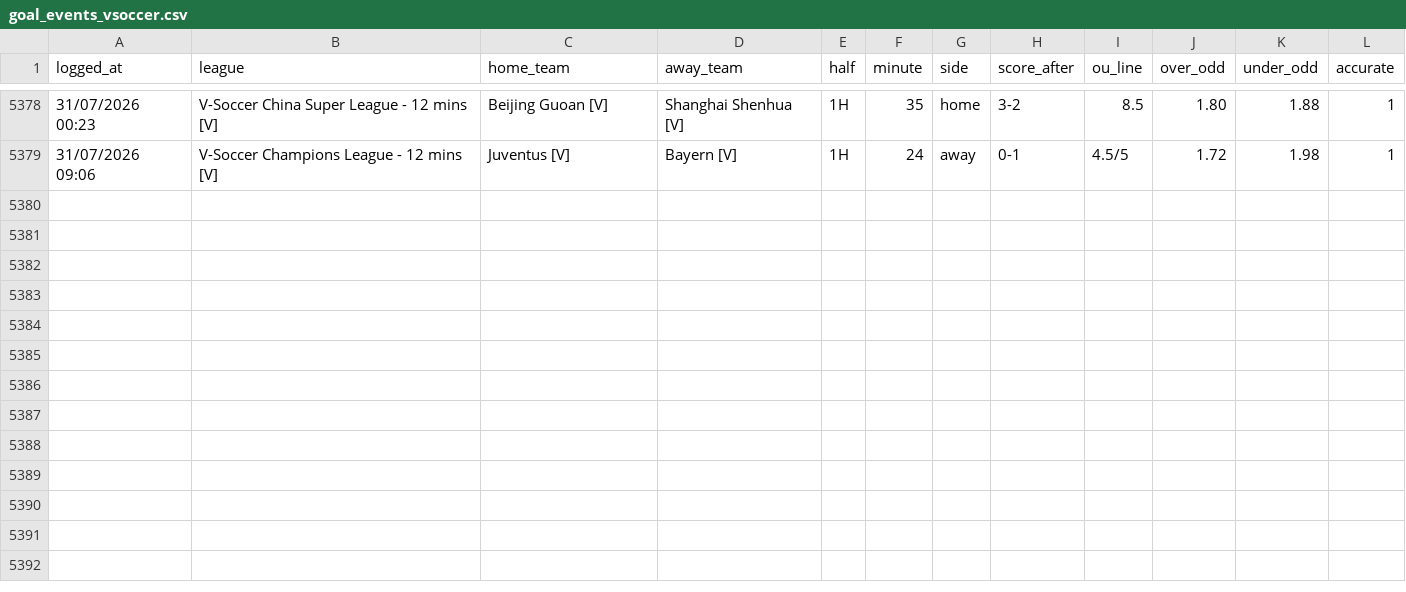
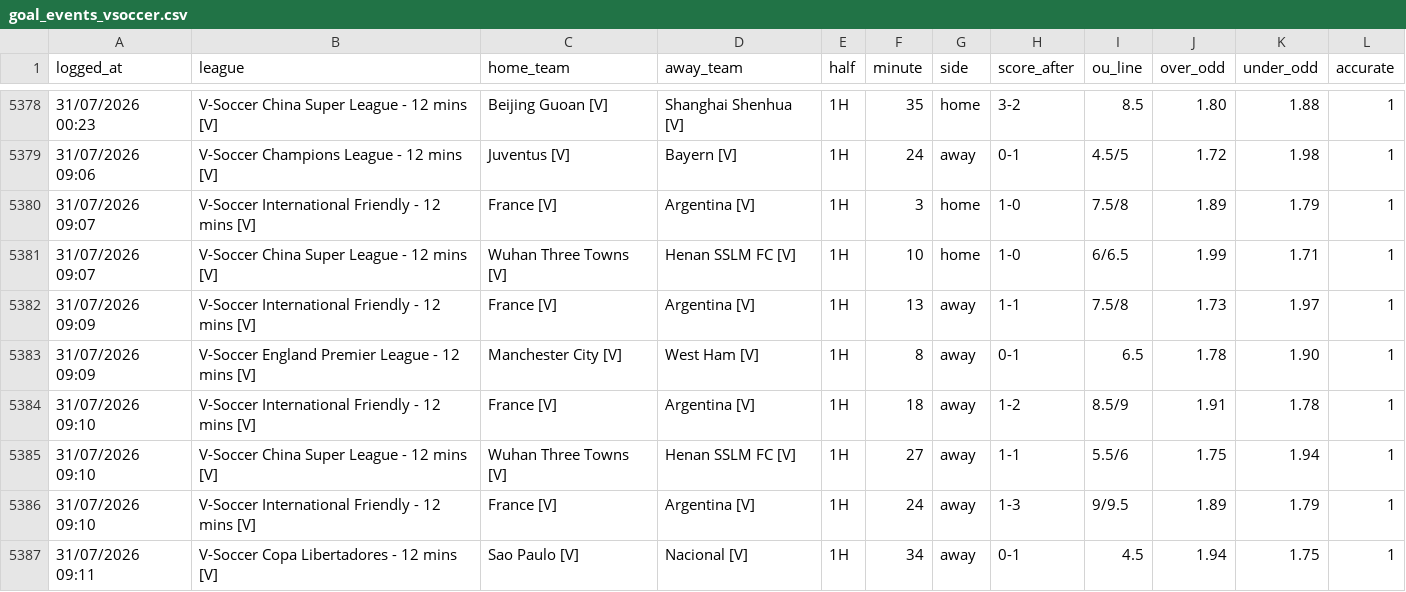
Before and after one commit to aditiawjy/lebihsabar, a CSV file: goal_events_vsoccer.csv, drawn as a sheet; only a part is shown, gaps mark what is left out; the diff names each change by its address in the sheet, - before the commit and + after, or states it on an @@ line.

Commit message:
chore(vsoccer): simpan data sesi collector terakhir
Simpan goal event dan snapshot runtime terakhir sebelum collector dihentikan untuk mode start manual.

Confidence: high
Scope-risk: narrow

```diff
--- a/goal_events_vsoccer.csv
+++ b/goal_events_vsoccer.csv
+row 5380: 31/07/2026 09:07 | V-Soccer International Friendly - 12 mins [V] | France [V] | Argentina [V] | 1H | 3 | home | 1-0 | 7.5/8 | 1.89 | 1.79 | 1
+row 5381: 31/07/2026 09:07 | V-Soccer China Super League - 12 mins [V] | Wuhan Three Towns [V] | Henan SSLM FC [V] | 1H | 10 | home | 1-0 | 6/6.5 | 1.99 | 1.71 | 1
+row 5382: 31/07/2026 09:09 | V-Soccer International Friendly - 12 mins [V] | France [V] | Argentina [V] | 1H | 13 | away | 1-1 | 7.5/8 | 1.73 | 1.97 | 1
+row 5383: 31/07/2026 09:09 | V-Soccer England Premier League - 12 mins [V] | Manchester City [V] | West Ham [V] | 1H | 8 | away | 0-1 | 6.5 | 1.78 | 1.90 | 1
+row 5384: 31/07/2026 09:10 | V-Soccer International Friendly - 12 mins [V] | France [V] | Argentina [V] | 1H | 18 | away | 1-2 | 8.5/9 | 1.91 | 1.78 | 1
+row 5385: 31/07/2026 09:10 | V-Soccer China Super League - 12 mins [V] | Wuhan Three Towns [V] | Henan SSLM FC [V] | 1H | 27 | away | 1-1 | 5.5/6 | 1.75 | 1.94 | 1
+row 5386: 31/07/2026 09:10 | V-Soccer International Friendly - 12 mins [V] | France [V] | Argentina [V] | 1H | 24 | away | 1-3 | 9/9.5 | 1.89 | 1.79 | 1
+row 5387: 31/07/2026 09:11 | V-Soccer Copa Libertadores - 12 mins [V] | Sao Paulo [V] | Nacional [V] | 1H | 34 | away | 0-1 | 4.5 | 1.94 | 1.75 | 1
```
Also changed, not shown: goal_log_vsoccer.csv, 1 other file.
